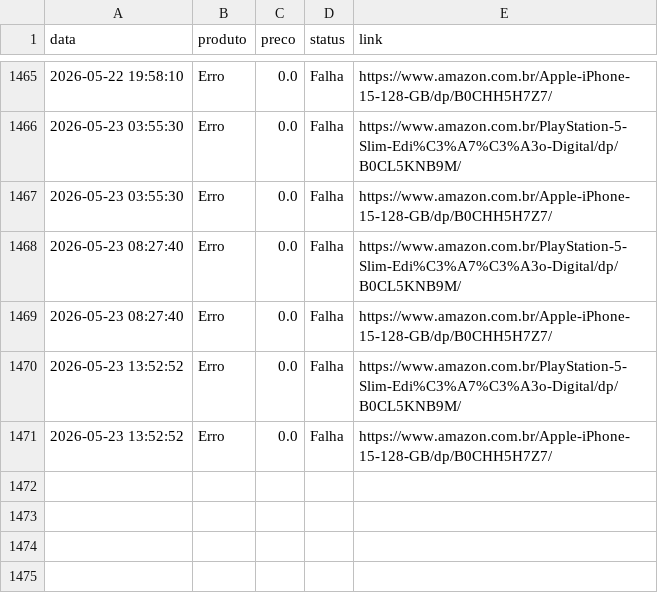
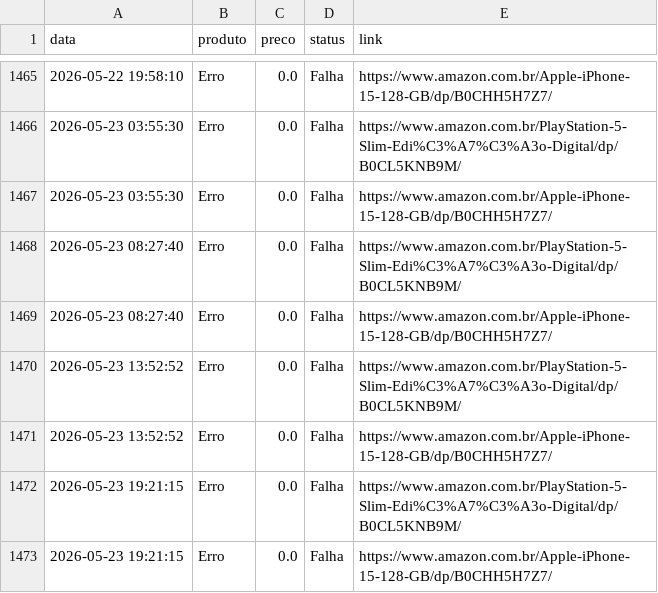
Before and after one commit to brunomachadobike-glitch/rastreador-precos, a CSV file: historico_precos.csv, drawn as a sheet; only a part is shown, gaps mark what is left out.

```diff
--- a/historico_precos.csv
+++ b/historico_precos.csv
@@ -1471 +1471,3 @@ data,produto,preco,status,link
 2026-05-23 13:52:52,Erro,0.0,Falha,https://www.amazon.com.br/Apple-iPhone-15-128-GB/dp/B0CHH5H7Z7/
+2026-05-23 19:21:15,Erro,0.0,Falha,https://www.amazon.com.br/PlayStation-5-Slim-Edi%C3%A7%C3%A3o-Digital/dp/B0CL5KNB9M/
+2026-05-23 19:21:15,Erro,0.0,Falha,https://www.amazon.com.br/Apple-iPhone-15-128-GB/dp/B0CHH5H7Z7/
```
